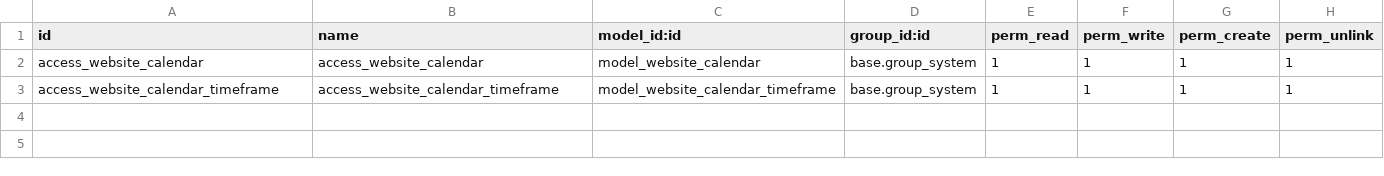
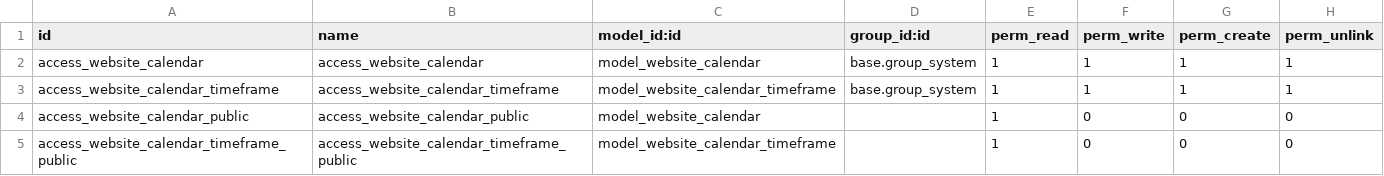
Before and after one commit to SythilTech/Odoo, a CSV file: website_calendar_booking/security/ir.model.access.csv, drawn as a sheet.

Commit message:
fixed issue relating to calendar not visible to public users, event from other user showing up
fixed issue relating to calendar not visible to public users, event from
other user showing up

```diff
--- a/website_calendar_booking/security/ir.model.access.csv
+++ b/website_calendar_booking/security/ir.model.access.csv
@@ -3 +3,3 @@ access_website_calendar,access_website_calendar,model_website_calendar,base.grou
 access_website_calendar_timeframe,access_website_calendar_timeframe,model_website_calendar_timeframe,base.group_system,1,1,1,1
+access_website_calendar_public,access_website_calendar_public,model_website_calendar,,1,0,0,0
+access_website_calendar_timeframe_public,access_website_calendar_timeframe_public,model_website_calendar_timeframe,,1,0,0,0
```
Also changed, not shown: 4 other files.
